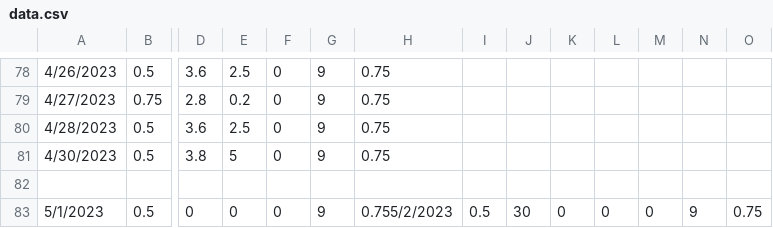
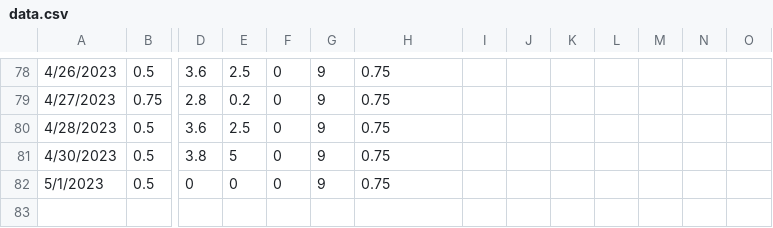
Before and after one commit to bmck039/Fish-Tank-Controller, a CSV file: data.csv, drawn as a sheet; only a part is shown, gaps mark what is left out; removed rows and columns are numbered as before the commit, all else as after; rows hold the shown columns only; the diff names each change by its address in the sheet, - before the commit and + after, or states it on an @@ line.

Commit message:
added data point for 05/02/2023

```diff
--- a/data.csv
+++ b/data.csv
-row 82: (empty)
-H82: 0.755/2/2023
+H82: 0.75
-I82: 0.5
+I82: (empty)
-J82: 30
+J82: (empty)
-K82: 0
+K82: (empty)
-L82: 0
+L82: (empty)
-M82: 0
+M82: (empty)
-N82: 9
+N82: (empty)
-O82: 0.75
+O82: (empty)
```
